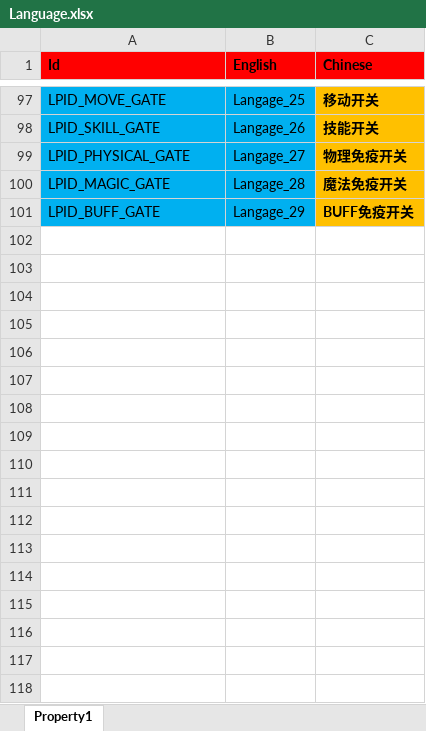
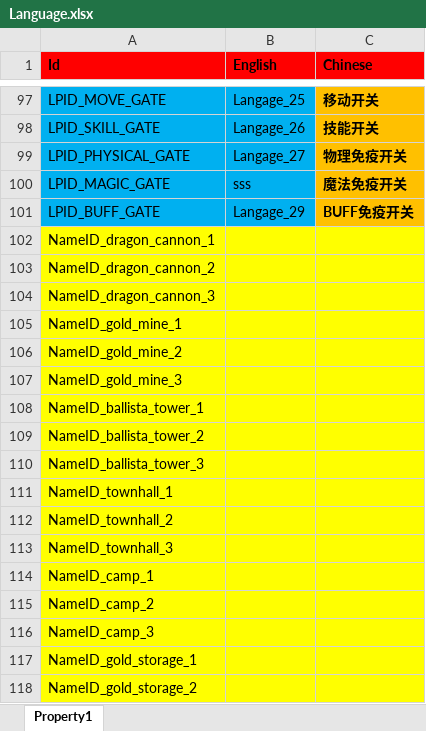
Before and after one commit to hu-81/NoahGameFramee, an Excel workbook: _Out/NFDataCfg/Excel_Ini/Language.xlsx, sheet Property1, drawn as a sheet; only a part is shown, gaps mark what is left out; values as stored, in another font and other column widths than the file's, no borders; the diff covers the shown part only; the diff names each change by its address in the sheet, - before the commit and + after, or states it on an @@ line.

```diff
--- a/_Out/NFDataCfg/Excel_Ini/Language.xlsx (sheet Property1)
+++ b/_Out/NFDataCfg/Excel_Ini/Language.xlsx (sheet Property1)
-B100 (English): Langage_28
+B100 (English): sss
+row 102: NameID_dragon_cannon_1
+row 103: NameID_dragon_cannon_2
+row 104: NameID_dragon_cannon_3
+row 105: NameID_gold_mine_1
+row 106: NameID_gold_mine_2
+row 107: NameID_gold_mine_3
+row 108: NameID_ballista_tower_1
+row 109: NameID_ballista_tower_2
+row 110: NameID_ballista_tower_3
+row 111: NameID_townhall_1
+row 112: NameID_townhall_2
+row 113: NameID_townhall_3
+row 114: NameID_camp_1
+row 115: NameID_camp_2
+row 116: NameID_camp_3
+row 117: NameID_gold_storage_1
+row 118: NameID_gold_storage_2
```
Also changed, not shown: 55 added rows elsewhere in this sheet, _Out/NFDataCfg/Excel_Ini/Item.xlsx, _Out/NFDataCfg/Excel_Ini/NPC.xlsx, 4 other files.
